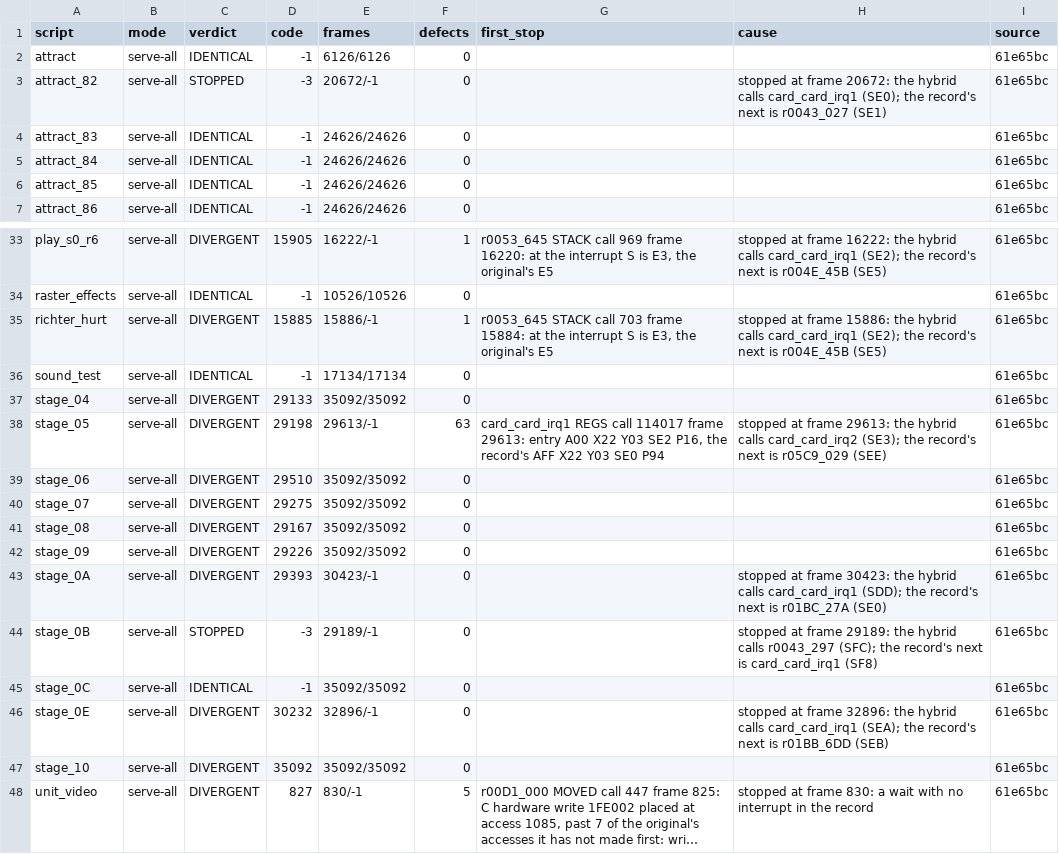
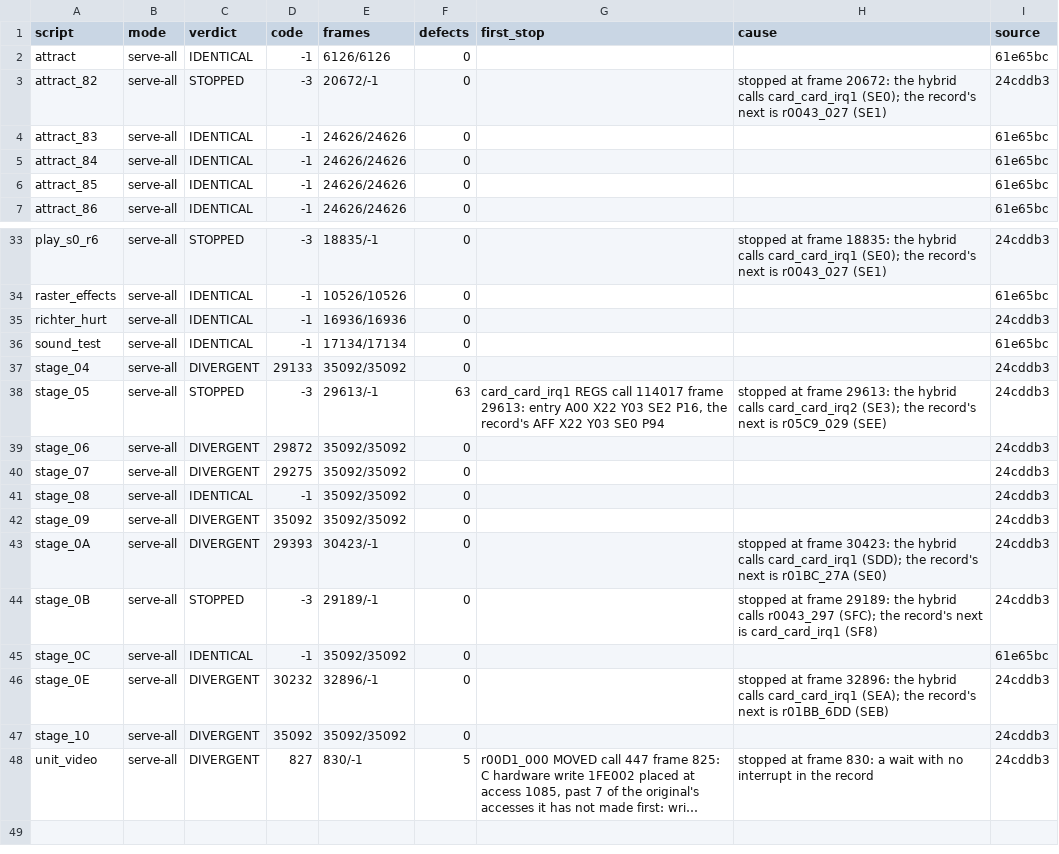
Before and after one commit to jeff-strutb/rondoofblood, a CSV file: config/rondo/runs/served_a7.csv, drawn as a sheet; only a part is shown, gaps mark what is left out; long unchanged cells end in …; the diff covers the shown part only; the diff names each change by its address in the sheet, - before the commit and + after, or states it on an @@ line.

Commit message:
Lockstep with every draft serving: the 31 scripts not identical at 61e65bc rerun alone at 24cddb3 (checker 8950411 and de4e7ae in): camera_modes, richter_hurt and stage_08 now identical, so 19 of 47; play_s0_r1 to r6 and stage_05, 06, 09 first differ or stop later; the rest unchanged; 9 card unit scripts still with no result

```diff
--- a/config/rondo/runs/served_a7.csv
+++ b/config/rondo/runs/served_a7.csv
-I3 (source): 61e65bc
+I3 (source): 24cddb3
-C33 (verdict): DIVERGENT
+C33 (verdict): STOPPED
-D33 (code): 15905
+D33 (code): -3
-E33 (frames): 16222/-1
+E33 (frames): 18835/-1
-F33 (defects): 1
+F33 (defects): 0
-G33 (first_stop): r0053_645 STACK call 969 frame 16220: at the interrupt S is E3, the original's E5
+G33 (first_stop): (empty)
-H33 (cause): …at frame 16222: the hybrid calls card_card_irq1 (SE2); the record's next is r004E_45B (SE5)
+H33 (cause): …at frame 18835: the hybrid calls card_card_irq1 (SE0); the record's next is r0043_027 (SE1)
-I33 (source): 61e65bc
+I33 (source): 24cddb3
-C35 (verdict): DIVERGENT
+C35 (verdict): IDENTICAL
-D35 (code): 15885
+D35 (code): -1
-E35 (frames): 15886/-1
+E35 (frames): 16936/16936
-F35 (defects): 1
+F35 (defects): 0
-G35 (first_stop): r0053_645 STACK call 703 frame 15884: at the interrupt S is E3, the original's E5
+G35 (first_stop): (empty)
-H35 (cause): stopped at frame 15886: the hybrid calls card_card_irq1 (SE2); the record's next is r004E_45B (SE5)
+H35 (cause): (empty)
-I35 (source): 61e65bc
+I35 (source): 24cddb3
-I37:I44 (source): 61e65bc
+I37:I44 (source): 24cddb3
-C38 (verdict): DIVERGENT
+C38 (verdict): STOPPED
-D38 (code): 29198
+D38 (code): -3
-D39 (code): 29510
+D39 (code): 29872
-C41 (verdict): DIVERGENT
+C41 (verdict): IDENTICAL
-D41 (code): 29167
+D41 (code): -1
-D42 (code): 29226
+D42 (code): 35092
-I46:I48 (source): 61e65bc
+I46:I48 (source): 24cddb3
```
Also changed, not shown: 50 edited cells elsewhere in this file, config/rondo/lockstep_defects.csv.
